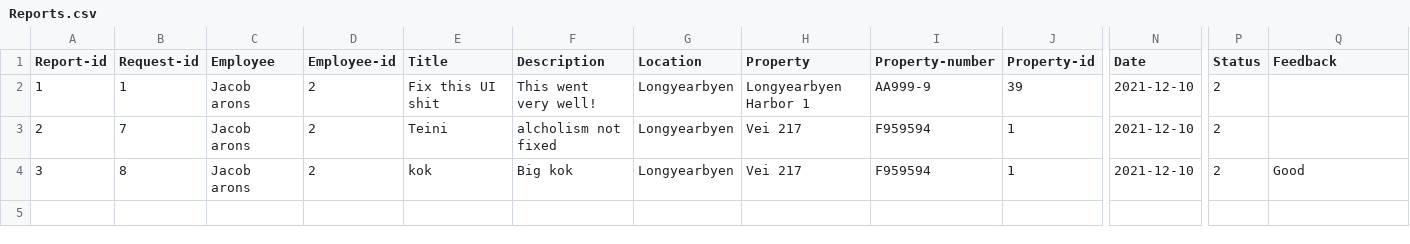
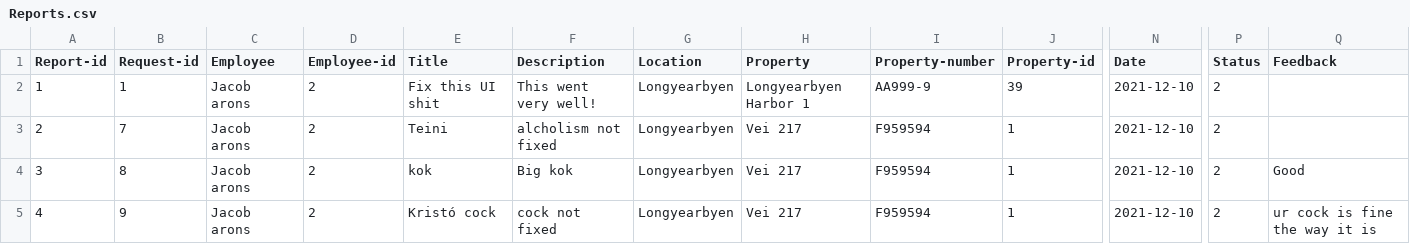
Before and after one commit to lsig/NaNairverkefni, a CSV file: NaN_Program/CSV_Files/Reports.csv, drawn as a sheet; only a part is shown, gaps mark what is left out; rows hold the shown columns only; the diff names each change by its address in the sheet, - before the commit and + after, or states it on an @@ line.

```diff
--- a/NaN_Program/CSV_Files/Reports.csv
+++ b/NaN_Program/CSV_Files/Reports.csv
+row 5: 4 | 9 | Jacob arons | 2 | Kristó cock | cock not fixed | Longyearbyen | Vei 217 | F959594 | 1 | 2021-12-10 | 2 | ur cock is fine the way it is
```
Also changed, not shown: NaN_Program/CSV_Files/Maintenance_request.csv, 1 other file.
